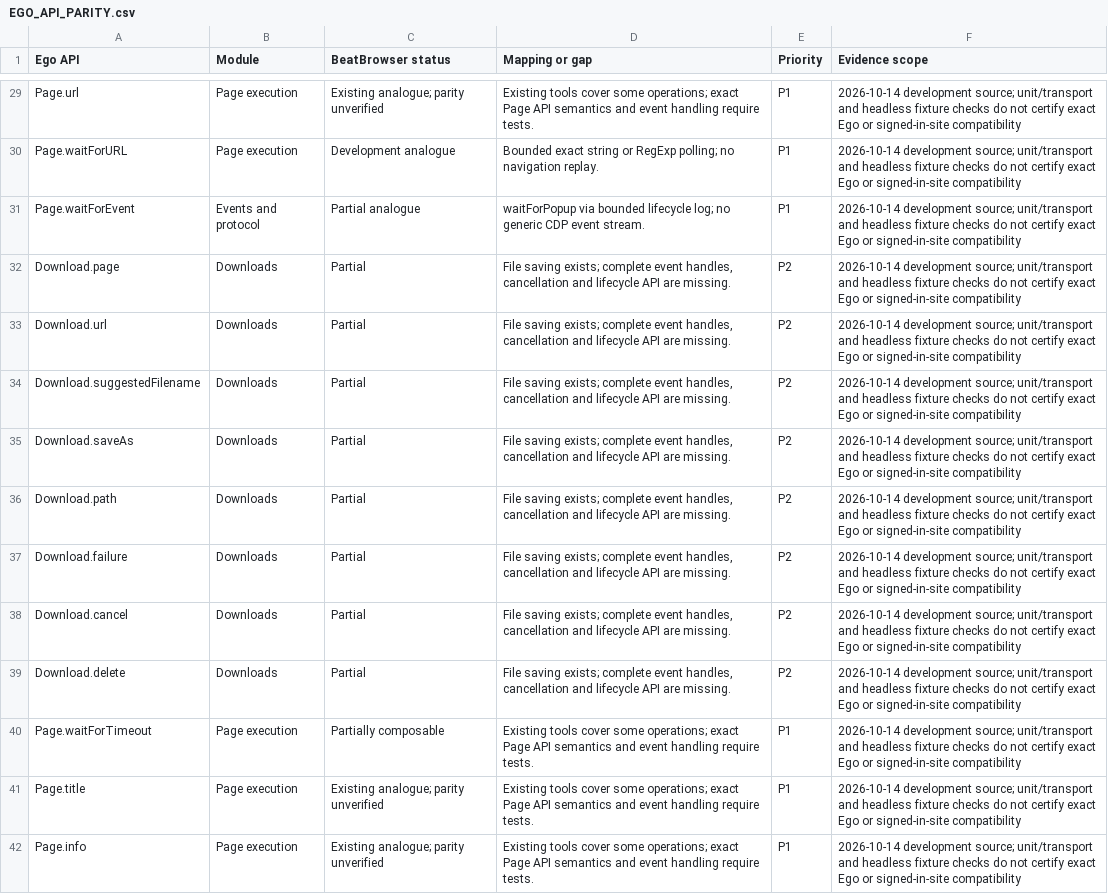
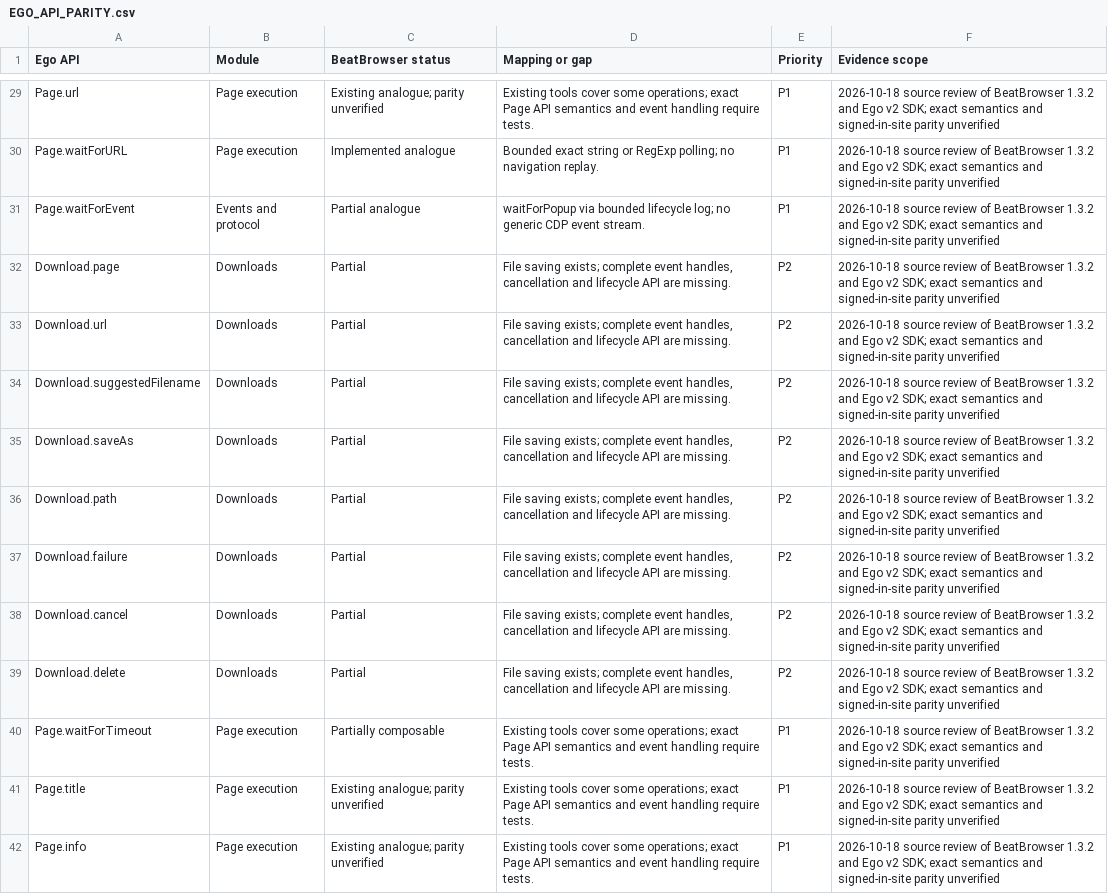
Before and after one commit to BeatAPI/BeatBrowser, a CSV file: docs/EGO_API_PARITY.csv, drawn as a sheet; only a part is shown, gaps mark what is left out; the diff covers the shown part only; the diff names each change by its address in the sheet, - before the commit and + after, or states it on an @@ line.

Commit message:
Refine bilingual README and sourced browser comparisons

```diff
--- a/docs/EGO_API_PARITY.csv
+++ b/docs/EGO_API_PARITY.csv
-F29:F42 (Evidence scope): 2026-10-14 development source; unit/transport and headless fixture checks do not certify exact Ego or signed-in-site compatibility
+F29:F42 (Evidence scope): 2026-10-18 source review of BeatBrowser 1.3.2 and Ego v2 SDK; exact semantics and signed-in-site parity unverified
-C30 (BeatBrowser status): Development analogue
+C30 (BeatBrowser status): Implemented analogue
```
Also changed, not shown: 89 edited cells elsewhere in this file, 22 other files.
